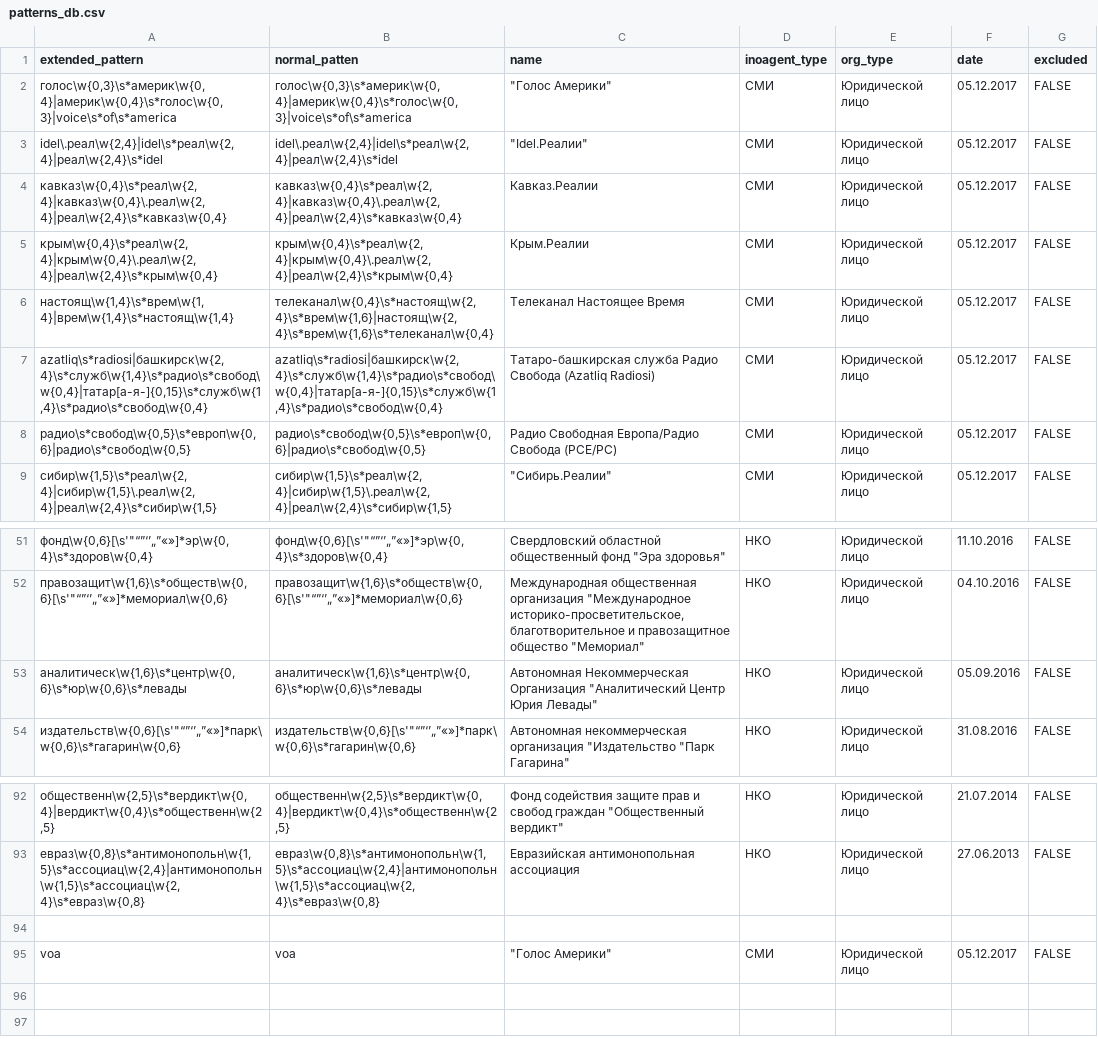
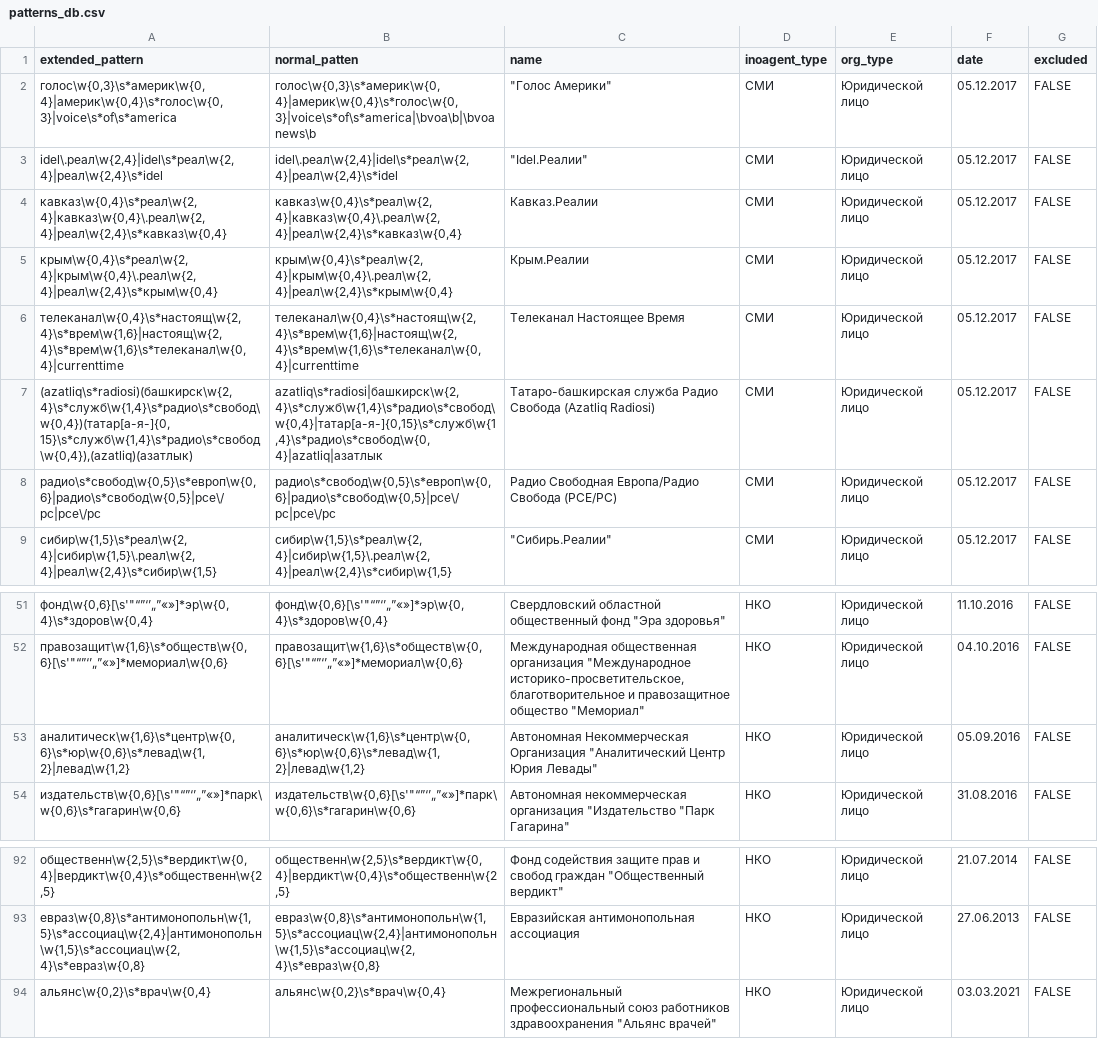
Before and after one commit to dkleptsov/small_projects, a CSV file: regex/patterns_db.csv, drawn as a sheet; only a part is shown, gaps mark what is left out; removed rows and columns are numbered as before the commit, all else as after; the diff names each change by its address in the sheet, - before the commit and + after, or states it on an @@ line.

Commit message:
Fixed a lot of patterns

```diff
--- a/regex/patterns_db.csv
+++ b/regex/patterns_db.csv
-B2 (normal_patten): голос\w{0,3}\s*америк\w{0,4}|америк\w{0,4}\s*голос\w{0,3}|voice\s*of\s*america
+B2 (normal_patten): голос\w{0,3}\s*америк\w{0,4}|америк\w{0,4}\s*голос\w{0,3}|voice\s*of\s*america|\bvoa\b|\bvoanews\b
-A6 (extended_pattern): настоящ\w{1,4}\s*врем\w{1,4}|врем\w{1,4}\s*настоящ\w{1,4}
+A6 (extended_pattern): телеканал\w{0,4}\s*настоящ\w{2,4}\s*врем\w{1,6}|настоящ\w{2,4}\s*врем\w{1,6}\s*телеканал\w{0,4}|currenttime
-B6 (normal_patten): телеканал\w{0,4}\s*настоящ\w{2,4}\s*врем\w{1,6}|настоящ\w{2,4}\s*врем\w{1,6}\s*телеканал\w{0,4}
+B6 (normal_patten): телеканал\w{0,4}\s*настоящ\w{2,4}\s*врем\w{1,6}|настоящ\w{2,4}\s*врем\w{1,6}\s*телеканал\w{0,4}|currenttime
-A7 (extended_pattern): azatliq\s*radiosi|башкирск\w{2,4}\s*служб\w{1,4}\s*радио\s*свобод\w{0,4}|татар[а-я-]{0,15}\s*служб\w{1,4}\s*радио\s*свобод\w{0,4}
+A7 (extended_pattern): (azatliq\s*radiosi)(башкирск\w{2,4}\s*служб\w{1,4}\s*радио\s*свобод\w{0,4})(татар[а-я-]{0,15}\s*служб\w{1,4}\s*радио\s*свобод\w{0,4}),(azatliq)(азатлык)
-B7 (normal_patten): azatliq\s*radiosi|башкирск\w{2,4}\s*служб\w{1,4}\s*радио\s*свобод\w{0,4}|татар[а-я-]{0,15}\s*служб\w{1,4}\s*радио\s*свобод\w{0,4}
+B7 (normal_patten): azatliq\s*radiosi|башкирск\w{2,4}\s*служб\w{1,4}\s*радио\s*свобод\w{0,4}|татар[а-я-]{0,15}\s*служб\w{1,4}\s*радио\s*свобод\w{0,4}|azatliq|азатлык
-A8 (extended_pattern): радио\s*свобод\w{0,5}\s*европ\w{0,6}|радио\s*свобод\w{0,5}
+A8 (extended_pattern): радио\s*свобод\w{0,5}\s*европ\w{0,6}|радио\s*свобод\w{0,5}|рсе\/рс|pce\/pc
-B8 (normal_patten): радио\s*свобод\w{0,5}\s*европ\w{0,6}|радио\s*свобод\w{0,5}
+B8 (normal_patten): радио\s*свобод\w{0,5}\s*европ\w{0,6}|радио\s*свобод\w{0,5}|рсе\/рс|pce\/pc
-A53 (extended_pattern): аналитическ\w{1,6}\s*центр\w{0,6}\s*юр\w{0,6}\s*левады
+A53 (extended_pattern): аналитическ\w{1,6}\s*центр\w{0,6}\s*юр\w{0,6}\s*левад\w{1,2}|левад\w{1,2}
-B53 (normal_patten): аналитическ\w{1,6}\s*центр\w{0,6}\s*юр\w{0,6}\s*левады
+B53 (normal_patten): аналитическ\w{1,6}\s*центр\w{0,6}\s*юр\w{0,6}\s*левад\w{1,2}|левад\w{1,2}
-row 94: (empty)
+row 94: альянс\w{0,2}\s*врач\w{0,4} | альянс\w{0,2}\s*врач\w{0,4} | Межрегиональный профессиональный союз работников здравоохранения "Альянс врачей" | НКО | Юридической лицо | 03.03.2021 | FALSE
-row 95: voa | voa | "Голос Америки" | СМИ | Юридической лицо | 05.12.2017 | FALSE
```
Also changed, not shown: 4 other files.
